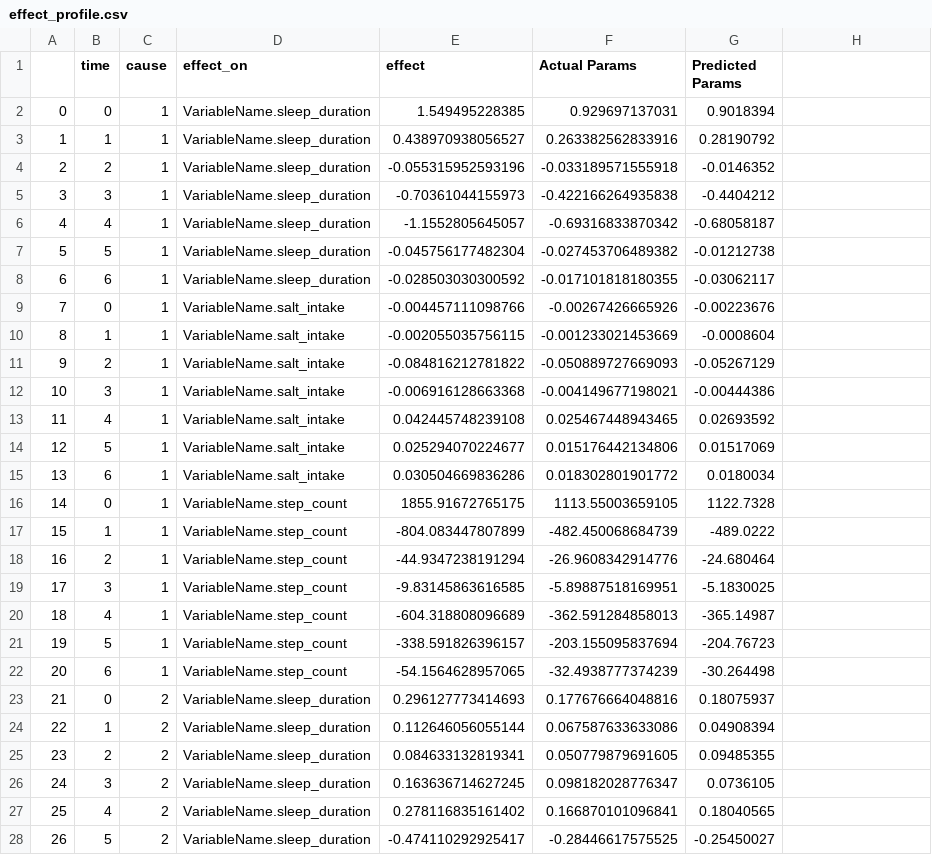
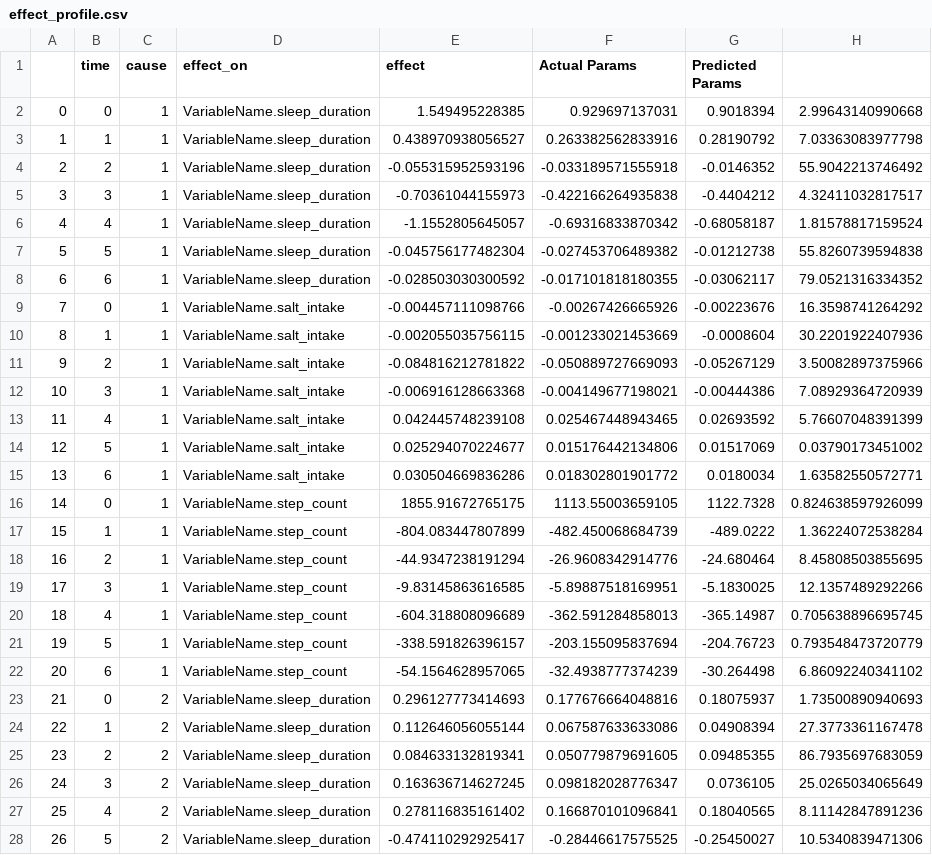
Before and after one commit to pranayreddys/PALS, a CSV file: simple_data_generation/o/effect_profile.csv, drawn as a sheet; only a part is shown; the diff covers the shown part only.

```diff
--- a/simple_data_generation/o/effect_profile.csv
+++ b/simple_data_generation/o/effect_profile.csv
@@ -2,27 +2,27 @@
-0,0,1,VariableName.sleep_duration,1.549495228385,0.929697137031,0.9018394
-1,1,1,VariableName.sleep_duration,0.438970938056527,0.263382562833916,0.28190792
-2,2,1,VariableName.sleep_duration,-0.055315952593196,-0.033189571555918,-0.0146352
-3,3,1,VariableName.sleep_duration,-0.70361044155973,-0.422166264935838,-0.4404212
-4,4,1,VariableName.sleep_duration,-1.1552805645057,-0.69316833870342,-0.68058187
-5,5,1,VariableName.sleep_duration,-0.045756177482304,-0.027453706489382,-0.01212738
-6,6,1,VariableName.sleep_duration,-0.028503030300592,-0.017101818180355,-0.03062117
-7,0,1,VariableName.salt_intake,-0.004457111098766,-0.00267426665926,-0.00223676
-8,1,1,VariableName.salt_intake,-0.002055035756115,-0.001233021453669,-0.0008604
-9,2,1,VariableName.salt_intake,-0.084816212781822,-0.050889727669093,-0.05267129
-10,3,1,VariableName.salt_intake,-0.006916128663368,-0.004149677198021,-0.00444386
-11,4,1,VariableName.salt_intake,0.042445748239108,0.025467448943465,0.02693592
-12,5,1,VariableName.salt_intake,0.025294070224677,0.015176442134806,0.01517069
-13,6,1,VariableName.salt_intake,0.030504669836286,0.018302801901772,0.0180034
-14,0,1,VariableName.step_count,1855.91672765175,1113.55003659105,1122.7328
-15,1,1,VariableName.step_count,-804.083447807899,-482.450068684739,-489.0222
-16,2,1,VariableName.step_count,-44.9347238191294,-26.9608342914776,-24.680464
-17,3,1,VariableName.step_count,-9.83145863616585,-5.89887518169951,-5.1830025
-18,4,1,VariableName.step_count,-604.318808096689,-362.591284858013,-365.14987
-19,5,1,VariableName.step_count,-338.591826396157,-203.155095837694,-204.76723
-20,6,1,VariableName.step_count,-54.1564628957065,-32.4938777374239,-30.264498
-21,0,2,VariableName.sleep_duration,0.296127773414693,0.177676664048816,0.18075937
-22,1,2,VariableName.sleep_duration,0.112646056055144,0.067587633633086,0.04908394
-23,2,2,VariableName.sleep_duration,0.084633132819341,0.050779879691605,0.09485355
-24,3,2,VariableName.sleep_duration,0.163636714627245,0.098182028776347,0.0736105
-25,4,2,VariableName.sleep_duration,0.278116835161402,0.166870101096841,0.18040565
-26,5,2,VariableName.sleep_duration,-0.474110292925417,-0.28446617575525,-0.25450027
+0,0,1,VariableName.sleep_duration,1.549495228385,0.929697137031,0.9018394,2.99643140990668
+1,1,1,VariableName.sleep_duration,0.438970938056527,0.263382562833916,0.28190792,7.03363083977798
+2,2,1,VariableName.sleep_duration,-0.055315952593196,-0.033189571555918,-0.0146352,55.9042213746492
+3,3,1,VariableName.sleep_duration,-0.70361044155973,-0.422166264935838,-0.4404212,4.32411032817517
+4,4,1,VariableName.sleep_duration,-1.1552805645057,-0.69316833870342,-0.68058187,1.81578817159524
+5,5,1,VariableName.sleep_duration,-0.045756177482304,-0.027453706489382,-0.01212738,55.8260739594838
+6,6,1,VariableName.sleep_duration,-0.028503030300592,-0.017101818180355,-0.03062117,79.0521316334352
+7,0,1,VariableName.salt_intake,-0.004457111098766,-0.00267426665926,-0.00223676,16.3598741264292
+8,1,1,VariableName.salt_intake,-0.002055035756115,-0.001233021453669,-0.0008604,30.2201922407936
+9,2,1,VariableName.salt_intake,-0.084816212781822,-0.050889727669093,-0.05267129,3.50082897375966
+10,3,1,VariableName.salt_intake,-0.006916128663368,-0.004149677198021,-0.00444386,7.08929364720939
+11,4,1,VariableName.salt_intake,0.042445748239108,0.025467448943465,0.02693592,5.76607048391399
+12,5,1,VariableName.salt_intake,0.025294070224677,0.015176442134806,0.01517069,0.03790173451002
+13,6,1,VariableName.salt_intake,0.030504669836286,0.018302801901772,0.0180034,1.63582550572771
+14,0,1,VariableName.step_count,1855.91672765175,1113.55003659105,1122.7328,0.824638597926099
+15,1,1,VariableName.step_count,-804.083447807899,-482.450068684739,-489.0222,1.36224072538284
+16,2,1,VariableName.step_count,-44.9347238191294,-26.9608342914776,-24.680464,8.45808503855695
+17,3,1,VariableName.step_count,-9.83145863616585,-5.89887518169951,-5.1830025,12.1357489292266
+18,4,1,VariableName.step_count,-604.318808096689,-362.591284858013,-365.14987,0.705638896695745
+19,5,1,VariableName.step_count,-338.591826396157,-203.155095837694,-204.76723,0.793548473720779
+20,6,1,VariableName.step_count,-54.1564628957065,-32.4938777374239,-30.264498,6.86092240341102
+21,0,2,VariableName.sleep_duration,0.296127773414693,0.177676664048816,0.18075937,1.73500890940693
+22,1,2,VariableName.sleep_duration,0.112646056055144,0.067587633633086,0.04908394,27.3773361167478
+23,2,2,VariableName.sleep_duration,0.084633132819341,0.050779879691605,0.09485355,86.7935697683059
+24,3,2,VariableName.sleep_duration,0.163636714627245,0.098182028776347,0.0736105,25.0265034065649
+25,4,2,VariableName.sleep_duration,0.278116835161402,0.166870101096841,0.18040565,8.11142847891236
+26,5,2,VariableName.sleep_duration,-0.474110292925417,-0.28446617575525,-0.25450027,10.5340839471306
```
Also changed, not shown: 16 edited cells elsewhere in this file, 22 other files.
